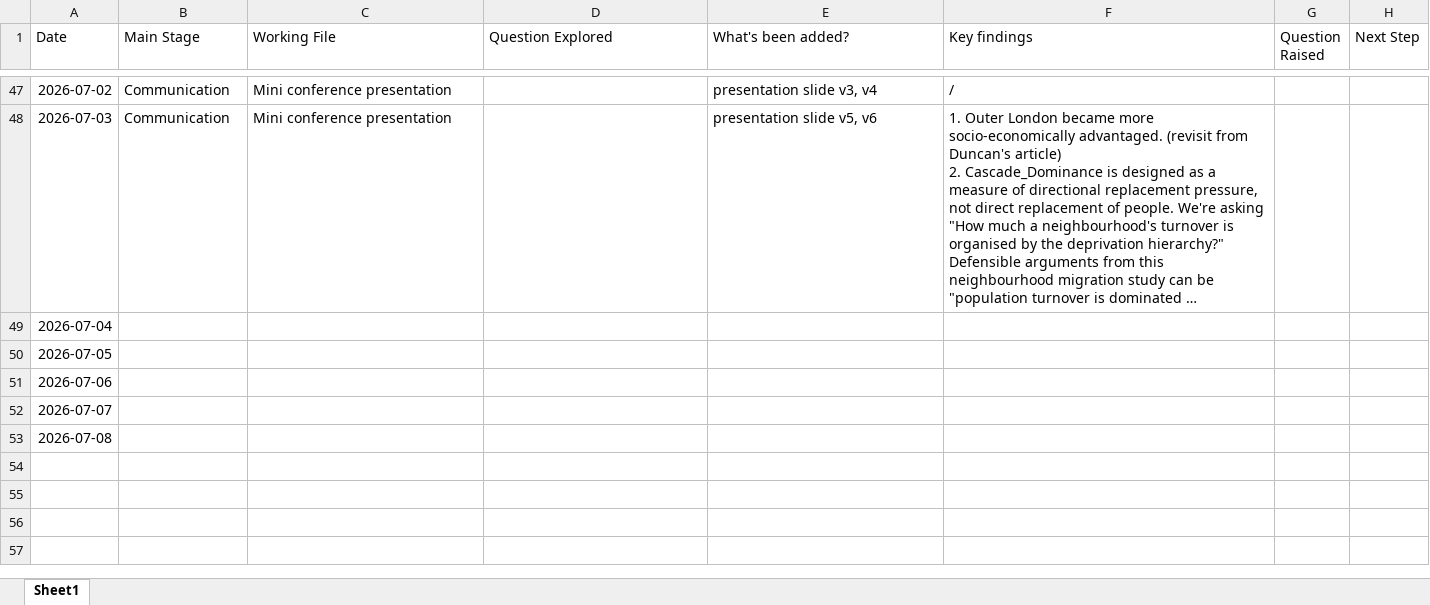
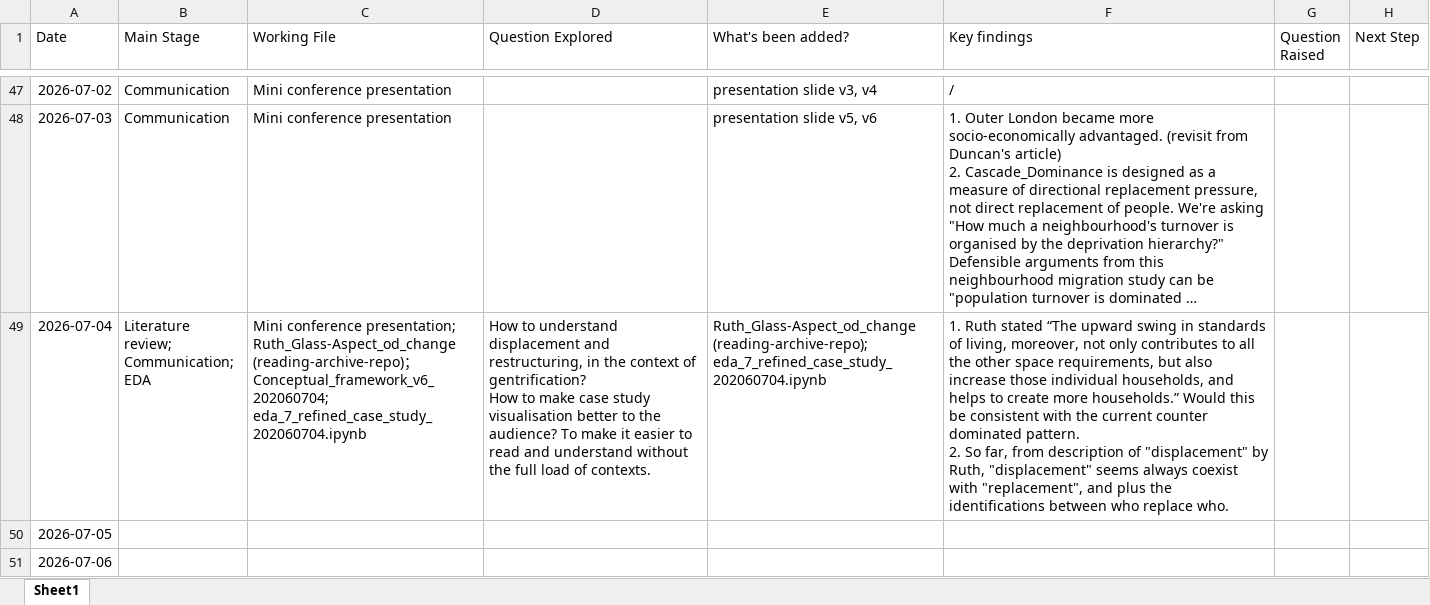
Before and after one commit to yxing82/CASA-Dissertation, an Excel workbook: research-logbook.xlsx, sheet Sheet1, drawn as a sheet; only a part is shown, gaps mark what is left out; the shorter side is filled out with more unchanged rows; long unchanged cells end in …; values as stored, in another font and other column widths than the file's, no borders; ↵ is a line break in a cell; the diff names each change by its address in the sheet, - before the commit and + after, or states it on an @@ line.

Commit message:
Updated eda 7 - case studies visualisation refined

```diff
--- a/research-logbook.xlsx (sheet Sheet1)
+++ b/research-logbook.xlsx (sheet Sheet1)
-B49 (Main Stage): (empty)
+B49 (Main Stage): Literature review; ↵ Communication; ↵ EDA
-C49 (Working File): (empty)
+C49 (Working File): Mini conference presentation; ↵ Ruth_Glass-Aspect_od_change (reading-archive-repo)； ↵ Conceptual_framework_v6_202060704; ↵ eda_7_refined_case_study_202060704.ipynb
-D49 (Question Explored): (empty)
+D49 (Question Explored): How to understand displacement and restructuring, in the context of gentrification? ↵ How to make case study visualisation better to the audience? To make it easier to read and understand without the full load of contexts.
-E49 (What's been added?): (empty)
+E49 (What's been added?): Ruth_Glass-Aspect_od_change (reading-archive-repo); ↵ eda_7_refined_case_study_202060704.ipynb
-F49 (Key findings): (empty)
+F49 (Key findings): 1. Ruth stated “The upward swing in standards of living, moreover, not only contributes to all the other space requirements, but also increase those individual households, and helps to create more households.” Would this be consistent with the current counter dominated pattern. ↵ 2. So far, from description of "displacement" by Ruth, "displacement" seems always coexist with "replacement", and plus the identifications between who replace who.
```
Also changed, not shown: 18 other files.
